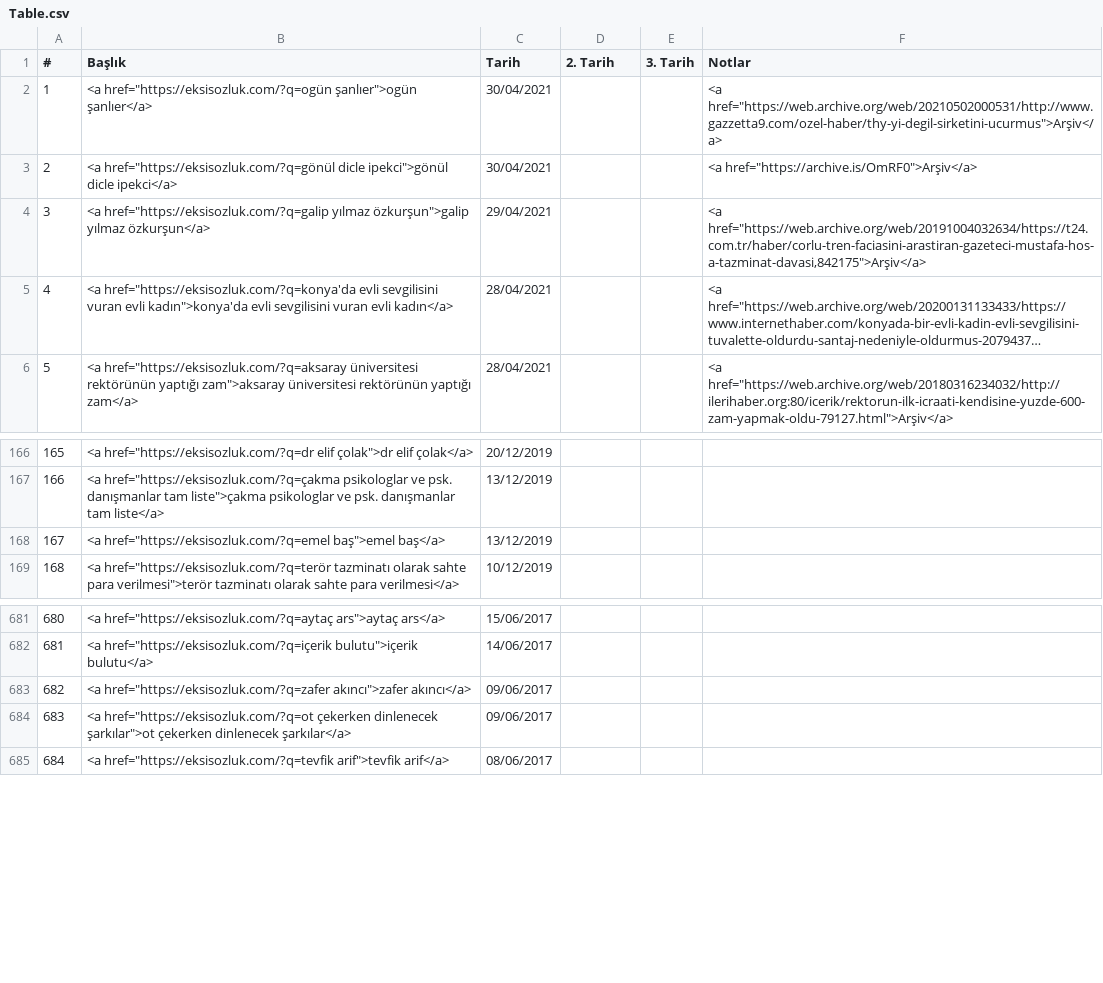
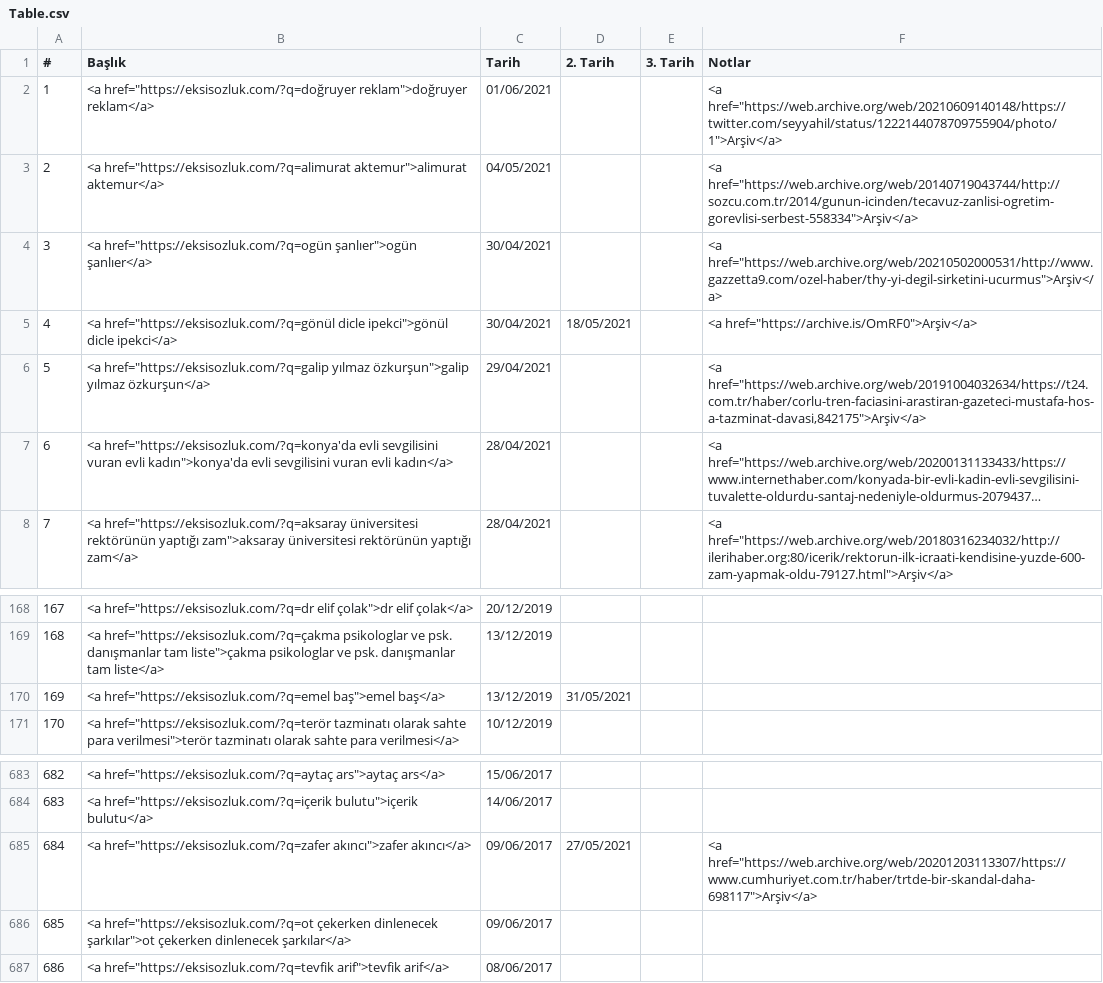
Before and after one commit to eksisozlukengellenenbasliklar/eksisozlukengellenenbasliklar.github.io, a CSV file: Table.csv, drawn as a sheet; only a part is shown, gaps mark what is left out; long unchanged cells end in …; addresses are those after the commit; the diff names each change by its address in the sheet, - before the commit and + after, or states it on an @@ line.

Commit message:
Update Table.csv

```diff
--- a/Table.csv
+++ b/Table.csv
+row 2: 1 | <a href="https://eksisozluk.com/?q=doğruyer reklam">doğruyer reklam</a> | 01/06/2021 |  |  | <a href="https://web.archive.org/web/20210609140148/https://twitter.com/seyyahil/status/1222144078709755904/photo/1">Arşiv</a>
+row 3: 2 | <a href="https://eksisozluk.com/?q=alimurat aktemur">alimurat aktemur</a> | 04/05/2021 |  |  | <a href="https://web.archive.org/web/20140719043744/http://sozcu.com.tr/2014/gunun-icinden/tecavuz-zanlisi-ogretim-gorevlisi-serbest-558334">Arşiv</a>
@@ column A (#) renumbered from row 4 down @@
-D5 (2. Tarih): (empty)
+D5 (2. Tarih): 18/05/2021
-D170 (2. Tarih): (empty)
+D170 (2. Tarih): 31/05/2021
-D685 (2. Tarih): (empty)
+D685 (2. Tarih): 27/05/2021
-F685 (Notlar): (empty)
+F685 (Notlar): <a href="https://web.archive.org/web/20201203113307/https://www.cumhuriyet.com.tr/haber/trtde-bir-skandal-daha-698117">Arşiv</a>
```
